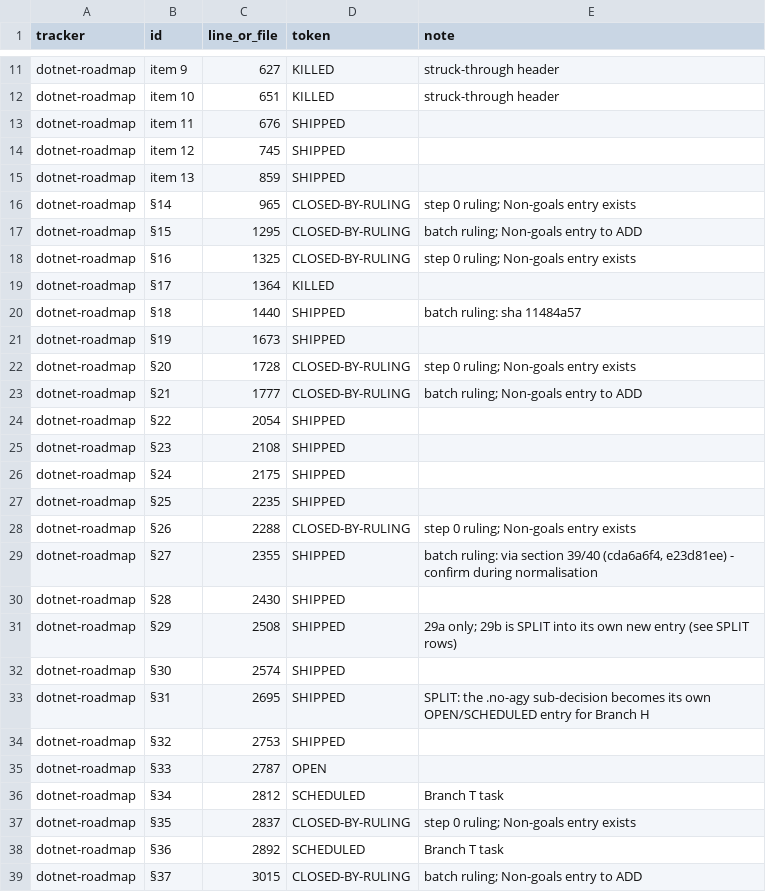
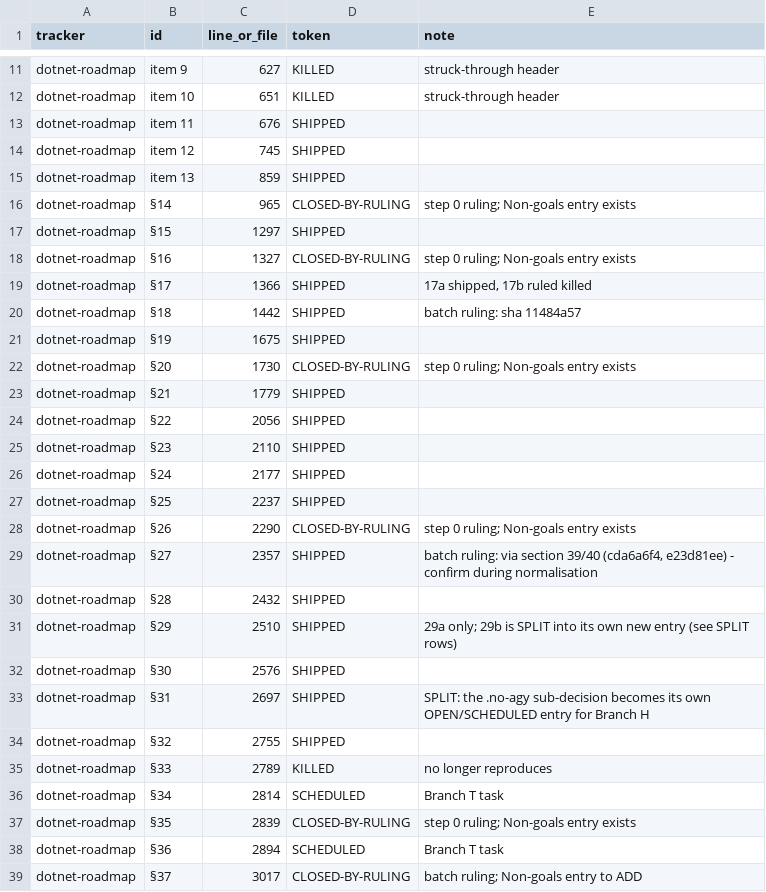
Before and after one commit to ckir/clavity, a TSV file: docs/superpowers/plans/2026-10-08-branch-t-normalisation-table.tsv, drawn as a sheet; only a part is shown, gaps mark what is left out; the diff covers the shown part only.

```diff
--- a/docs/superpowers/plans/2026-10-08-branch-t-normalisation-table.tsv
+++ b/docs/superpowers/plans/2026-10-08-branch-t-normalisation-table.tsv
@@ -16,24 +16,24 @@ dotnet-roadmap	item 13	859	SHIPPED
 dotnet-roadmap	§14	965	CLOSED-BY-RULING	step 0 ruling; Non-goals entry exists
-dotnet-roadmap	§15	1295	CLOSED-BY-RULING	batch ruling; Non-goals entry to ADD
-dotnet-roadmap	§16	1325	CLOSED-BY-RULING	step 0 ruling; Non-goals entry exists
-dotnet-roadmap	§17	1364	KILLED	
-dotnet-roadmap	§18	1440	SHIPPED	batch ruling: sha 11484a57
-dotnet-roadmap	§19	1673	SHIPPED	
-dotnet-roadmap	§20	1728	CLOSED-BY-RULING	step 0 ruling; Non-goals entry exists
-dotnet-roadmap	§21	1777	CLOSED-BY-RULING	batch ruling; Non-goals entry to ADD
-dotnet-roadmap	§22	2054	SHIPPED	
-dotnet-roadmap	§23	2108	SHIPPED	
-dotnet-roadmap	§24	2175	SHIPPED	
-dotnet-roadmap	§25	2235	SHIPPED	
-dotnet-roadmap	§26	2288	CLOSED-BY-RULING	step 0 ruling; Non-goals entry exists
-dotnet-roadmap	§27	2355	SHIPPED	batch ruling: via section 39/40 (cda6a6f4, e23d81ee) - confirm during normalisation
-dotnet-roadmap	§28	2430	SHIPPED	
-dotnet-roadmap	§29	2508	SHIPPED	29a only; 29b is SPLIT into its own new entry (see SPLIT rows)
-dotnet-roadmap	§30	2574	SHIPPED	
-dotnet-roadmap	§31	2695	SHIPPED	SPLIT: the .no-agy sub-decision becomes its own OPEN/SCHEDULED entry for Branch H
-dotnet-roadmap	§32	2753	SHIPPED	
-dotnet-roadmap	§33	2787	OPEN	
-dotnet-roadmap	§34	2812	SCHEDULED	Branch T task
-dotnet-roadmap	§35	2837	CLOSED-BY-RULING	step 0 ruling; Non-goals entry exists
-dotnet-roadmap	§36	2892	SCHEDULED	Branch T task
-dotnet-roadmap	§37	3015	CLOSED-BY-RULING	batch ruling; Non-goals entry to ADD
+dotnet-roadmap	§15	1297	SHIPPED	
+dotnet-roadmap	§16	1327	CLOSED-BY-RULING	step 0 ruling; Non-goals entry exists
+dotnet-roadmap	§17	1366	SHIPPED	17a shipped, 17b ruled killed
+dotnet-roadmap	§18	1442	SHIPPED	batch ruling: sha 11484a57
+dotnet-roadmap	§19	1675	SHIPPED	
+dotnet-roadmap	§20	1730	CLOSED-BY-RULING	step 0 ruling; Non-goals entry exists
+dotnet-roadmap	§21	1779	SHIPPED	
+dotnet-roadmap	§22	2056	SHIPPED	
+dotnet-roadmap	§23	2110	SHIPPED	
+dotnet-roadmap	§24	2177	SHIPPED	
+dotnet-roadmap	§25	2237	SHIPPED	
+dotnet-roadmap	§26	2290	CLOSED-BY-RULING	step 0 ruling; Non-goals entry exists
+dotnet-roadmap	§27	2357	SHIPPED	batch ruling: via section 39/40 (cda6a6f4, e23d81ee) - confirm during normalisation
+dotnet-roadmap	§28	2432	SHIPPED	
+dotnet-roadmap	§29	2510	SHIPPED	29a only; 29b is SPLIT into its own new entry (see SPLIT rows)
+dotnet-roadmap	§30	2576	SHIPPED	
+dotnet-roadmap	§31	2697	SHIPPED	SPLIT: the .no-agy sub-decision becomes its own OPEN/SCHEDULED entry for Branch H
+dotnet-roadmap	§32	2755	SHIPPED	
+dotnet-roadmap	§33	2789	KILLED	no longer reproduces
+dotnet-roadmap	§34	2814	SCHEDULED	Branch T task
+dotnet-roadmap	§35	2839	CLOSED-BY-RULING	step 0 ruling; Non-goals entry exists
+dotnet-roadmap	§36	2894	SCHEDULED	Branch T task
+dotnet-roadmap	§37	3017	CLOSED-BY-RULING	batch ruling; Non-goals entry to ADD
```
Also changed, not shown: 84 edited cells elsewhere in this file, 46 other files.
